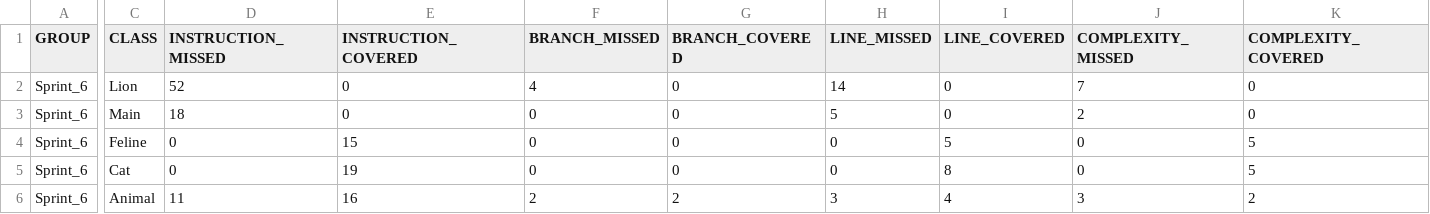
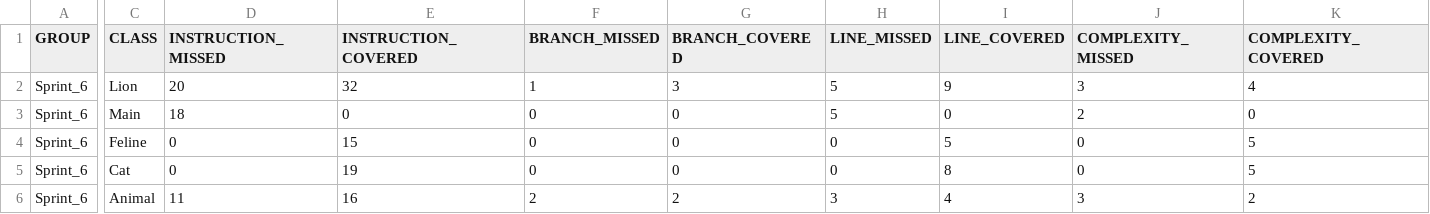
Before and after one commit to DavidSD17/qa_java, a CSV file: target/site/jacoco/jacoco.csv, drawn as a sheet; only a part is shown, gaps mark what is left out; the diff covers the shown part only; the diff names each change by its address in the sheet, - before the commit and + after, or states it on an @@ line.

```diff
--- a/target/site/jacoco/jacoco.csv
+++ b/target/site/jacoco/jacoco.csv
-D2 (INSTRUCTION_MISSED): 52
+D2 (INSTRUCTION_MISSED): 20
-E2 (INSTRUCTION_COVERED): 0
+E2 (INSTRUCTION_COVERED): 32
-F2 (BRANCH_MISSED): 4
+F2 (BRANCH_MISSED): 1
-G2 (BRANCH_COVERED): 0
+G2 (BRANCH_COVERED): 3
-H2 (LINE_MISSED): 14
+H2 (LINE_MISSED): 5
-I2 (LINE_COVERED): 0
+I2 (LINE_COVERED): 9
-J2 (COMPLEXITY_MISSED): 7
+J2 (COMPLEXITY_MISSED): 3
-K2 (COMPLEXITY_COVERED): 0
+K2 (COMPLEXITY_COVERED): 4
```
Also changed, not shown: 2 edited cells elsewhere in this file, 5 other files.
